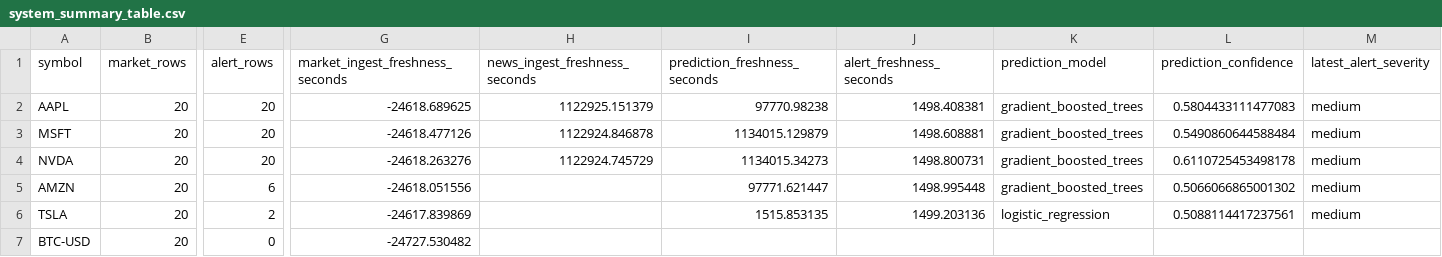
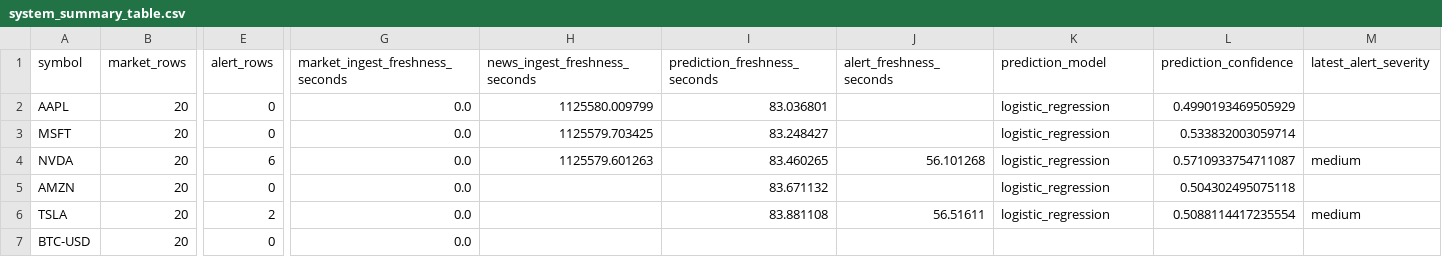
Before and after one commit to savitar393/market-intel-bigdata, a CSV file: docs/system_analysis/system_summary_table.csv, drawn as a sheet; only a part is shown, gaps mark what is left out; the diff names each change by its address in the sheet, - before the commit and + after, or states it on an @@ line.

Commit message:
Clean final system analysis and tuned prediction serving

```diff
--- a/docs/system_analysis/system_summary_table.csv
+++ b/docs/system_analysis/system_summary_table.csv
-E2:E3 (alert_rows): 20
+E2:E3 (alert_rows): 0
-G2 (market_ingest_freshness_seconds): -24618.689625
+G2 (market_ingest_freshness_seconds): 0.0
-H2 (news_ingest_freshness_seconds): 1122925.151379
+H2 (news_ingest_freshness_seconds): 1125580.009799
-I2 (prediction_freshness_seconds): 97770.98238
+I2 (prediction_freshness_seconds): 83.036801
-J2 (alert_freshness_seconds): 1498.408381
+J2 (alert_freshness_seconds): (empty)
-K2:K5 (prediction_model): gradient_boosted_trees
+K2:K5 (prediction_model): logistic_regression
-L2 (prediction_confidence): 0.5804433111477083
+L2 (prediction_confidence): 0.4990193469505929
-M2:M3 (latest_alert_severity): medium
+M2:M3 (latest_alert_severity): (empty)
-G3 (market_ingest_freshness_seconds): -24618.477126
+G3 (market_ingest_freshness_seconds): 0.0
-H3 (news_ingest_freshness_seconds): 1122924.846878
+H3 (news_ingest_freshness_seconds): 1125579.703425
-I3 (prediction_freshness_seconds): 1134015.129879
+I3 (prediction_freshness_seconds): 83.248427
-J3 (alert_freshness_seconds): 1498.608881
+J3 (alert_freshness_seconds): (empty)
-L3 (prediction_confidence): 0.5490860644588484
+L3 (prediction_confidence): 0.533832003059714
-E4 (alert_rows): 20
+E4 (alert_rows): 6
-G4 (market_ingest_freshness_seconds): -24618.263276
+G4 (market_ingest_freshness_seconds): 0.0
-H4 (news_ingest_freshness_seconds): 1122924.745729
+H4 (news_ingest_freshness_seconds): 1125579.601263
-I4 (prediction_freshness_seconds): 1134015.34273
+I4 (prediction_freshness_seconds): 83.460265
-J4 (alert_freshness_seconds): 1498.800731
+J4 (alert_freshness_seconds): 56.101268
-L4 (prediction_confidence): 0.6110725453498178
+L4 (prediction_confidence): 0.5710933754711087
-E5 (alert_rows): 6
+E5 (alert_rows): 0
-G5 (market_ingest_freshness_seconds): -24618.051556
+G5 (market_ingest_freshness_seconds): 0.0
-I5 (prediction_freshness_seconds): 97771.621447
+I5 (prediction_freshness_seconds): 83.671132
-J5 (alert_freshness_seconds): 1498.995448
+J5 (alert_freshness_seconds): (empty)
-L5 (prediction_confidence): 0.5066066865001302
+L5 (prediction_confidence): 0.504302495075118
-M5 (latest_alert_severity): medium
+M5 (latest_alert_severity): (empty)
-G6 (market_ingest_freshness_seconds): -24617.839869
+G6 (market_ingest_freshness_seconds): 0.0
-I6 (prediction_freshness_seconds): 1515.853135
+I6 (prediction_freshness_seconds): 83.881108
-J6 (alert_freshness_seconds): 1499.203136
+J6 (alert_freshness_seconds): 56.51611
-L6 (prediction_confidence): 0.5088114417237561
+L6 (prediction_confidence): 0.5088114417235554
-G7 (market_ingest_freshness_seconds): -24727.530482
+G7 (market_ingest_freshness_seconds): 0.0
```
Also changed, not shown: docs/system_analysis/api_latency_results.csv, docs/system_analysis/api_latency_summary.csv, 5 other files.
